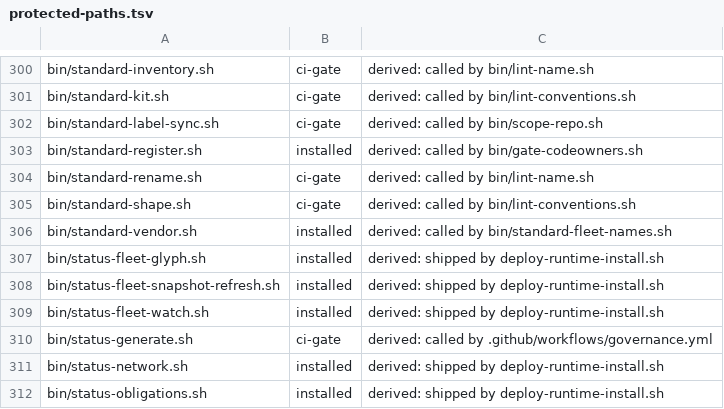
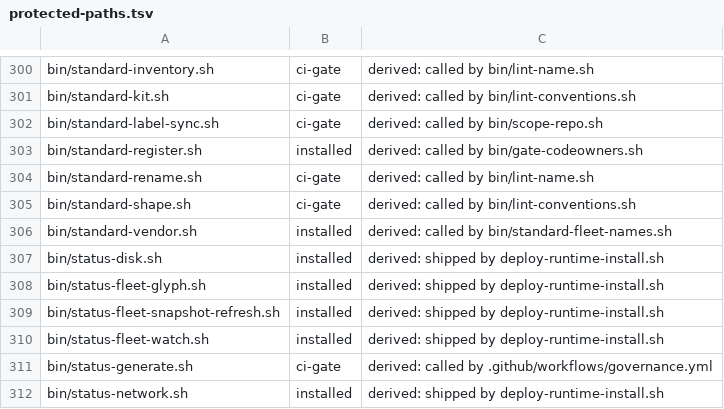
Before and after one commit to VytCepas/harbor-core, a TSV file: .agents/protected-paths.tsv, drawn as a sheet; only a part is shown, gaps mark what is left out; the shorter side is filled out with more unchanged rows; the diff names each change by its address in the sheet, - before the commit and + after, or states it on an @@ line.

```diff
--- a/.agents/protected-paths.tsv
+++ b/.agents/protected-paths.tsv
+row 307: bin/status-disk.sh | installed | derived: shipped by deploy-runtime-install.sh
```
Also changed, not shown: contracts/bin.tsv, contracts/bq-values.tsv, 42 other files.
